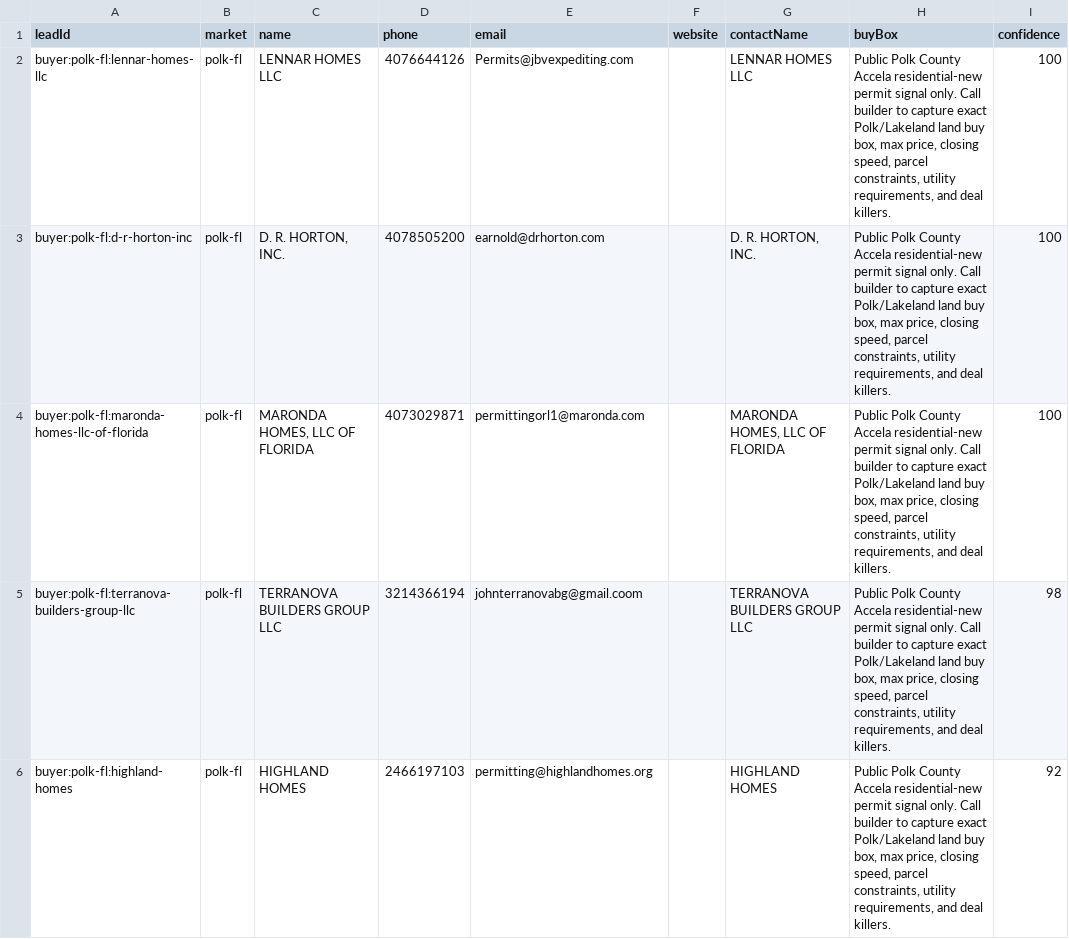
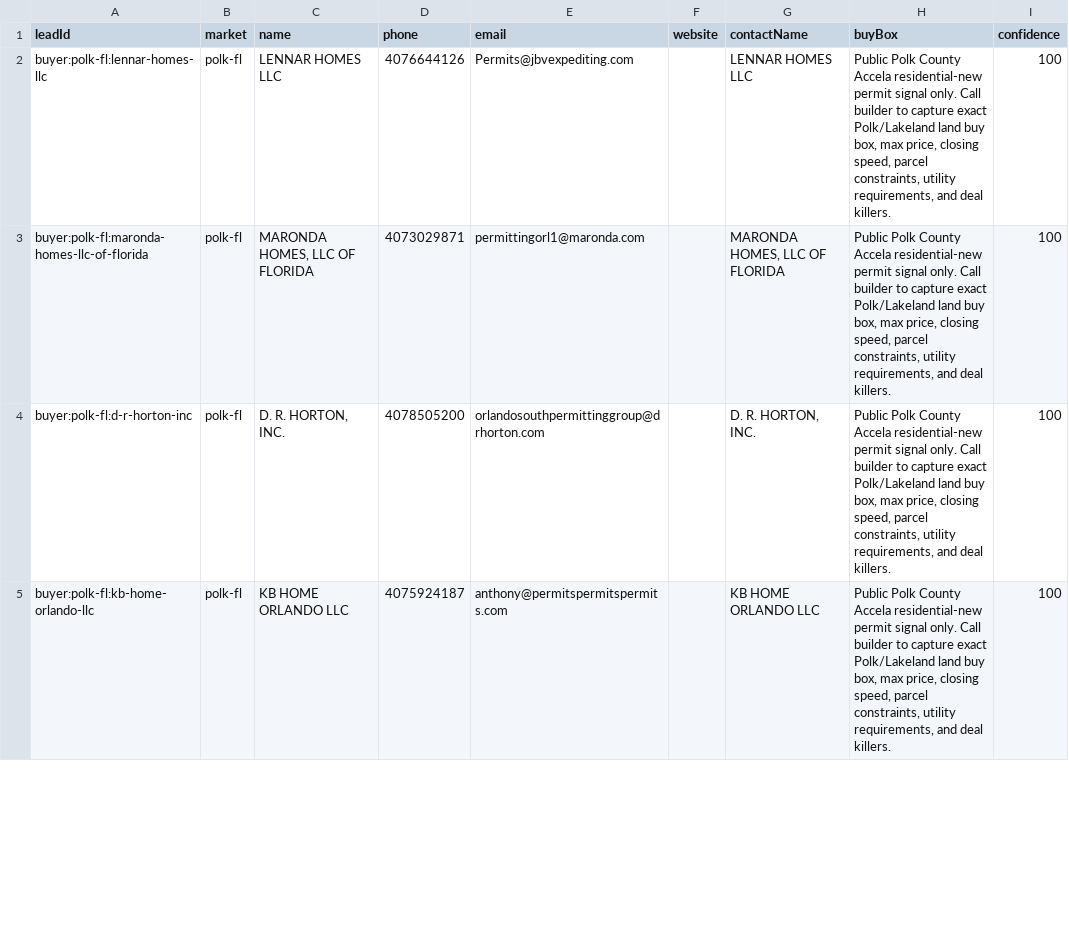
Before and after one commit to marvelus-tech/land-dealflow-os, a CSV file: data/generated/areas/polk-fl/buyers.csv, drawn as a sheet; only a part is shown; the diff covers the shown part only.

Commit message:
chore: publish generated lead deltas

```diff
--- a/data/generated/areas/polk-fl/buyers.csv
+++ b/data/generated/areas/polk-fl/buyers.csv
@@ -2,5 +2,4 @@ leadId,market,name,phone,email,website,contactName,buyBox,confidence
 buyer:polk-fl:lennar-homes-llc,polk-fl,LENNAR HOMES LLC,4076644126,Permits@jbvexpediting.com,,LENNAR HOMES LLC,"Public Polk County Accela residential-new permit signal only. Call builder to capture exact Polk/Lakeland land buy box, max price, closing speed, parcel constraints, utility requirements, and deal killers.",100
-buyer:polk-fl:d-r-horton-inc,polk-fl,"D. R. HORTON, INC.",4078505200,earnold@drhorton.com,,"D. R. HORTON, INC.","Public Polk County Accela residential-new permit signal only. Call builder to capture exact Polk/Lakeland land buy box, max price, closing speed, parcel constraints, utility requirements, and deal killers.",100
 buyer:polk-fl:maronda-homes-llc-of-florida,polk-fl,"MARONDA HOMES, LLC OF FLORIDA",4073029871,permittingorl1@maronda.com,,"MARONDA HOMES, LLC OF FLORIDA","Public Polk County Accela residential-new permit signal only. Call builder to capture exact Polk/Lakeland land buy box, max price, closing speed, parcel constraints, utility requirements, and deal killers.",100
-buyer:polk-fl:terranova-builders-group-llc,polk-fl,TERRANOVA BUILDERS GROUP LLC,3214366194,johnterranovabg@gmail.coom,,TERRANOVA BUILDERS GROUP LLC,"Public Polk County Accela residential-new permit signal only. Call builder to capture exact Polk/Lakeland land buy box, max price, closing speed, parcel constraints, utility requirements, and deal killers.",98
-buyer:polk-fl:highland-homes,polk-fl,HIGHLAND HOMES,2466197103,permitting@highlandhomes.org,,HIGHLAND HOMES,"Public Polk County Accela residential-new permit signal only. Call builder to capture exact Polk/Lakeland land buy box, max price, closing speed, parcel constraints, utility requirements, and deal killers.",92
+buyer:polk-fl:d-r-horton-inc,polk-fl,"D. R. HORTON, INC.",4078505200,orlandosouthpermittinggroup@drhorton.com,,"D. R. HORTON, INC.","Public Polk County Accela residential-new permit signal only. Call builder to capture exact Polk/Lakeland land buy box, max price, closing speed, parcel constraints, utility requirements, and deal killers.",100
+buyer:polk-fl:kb-home-orlando-llc,polk-fl,KB HOME ORLANDO LLC,4075924187,anthony@permitspermitspermits.com,,KB HOME ORLANDO LLC,"Public Polk County Accela residential-new permit signal only. Call builder to capture exact Polk/Lakeland land buy box, max price, closing speed, parcel constraints, utility requirements, and deal killers.",100
```
Also changed, not shown: 7 added rows, 3 removed rows and 33 edited cells elsewhere in this file, data/generated/areas/maricopa-az/buyers.csv, data/generated/areas/polk-fl/buyer_validation.csv, 30 other files.
